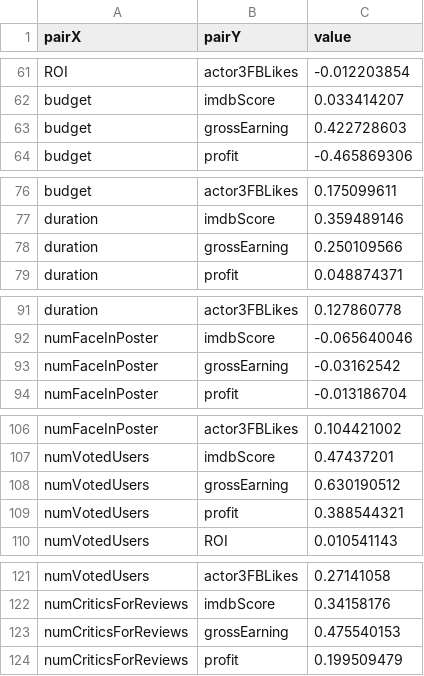
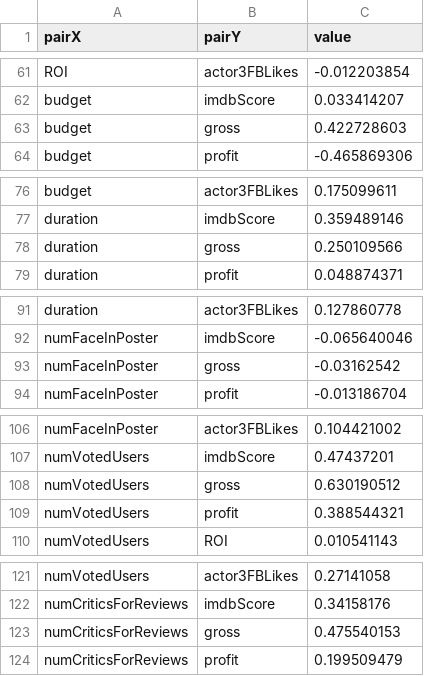
Before and after one commit to ngchwanlii/IMDb-Data-Visualization, a CSV file: dataset/movie_correlation_matrix.csv, drawn as a sheet; only a part is shown, gaps mark what is left out; the diff covers the shown part only.

```diff
--- a/dataset/movie_correlation_matrix.csv
+++ b/dataset/movie_correlation_matrix.csv
@@ -62,3 +62,3 @@ ROI,actor3FBLikes,-0.012203854
 budget,imdbScore,0.033414207
-budget,grossEarning,0.422728603
+budget,gross,0.422728603
 budget,profit,-0.465869306
@@ -77,3 +77,3 @@ budget,actor3FBLikes,0.175099611
 duration,imdbScore,0.359489146
-duration,grossEarning,0.250109566
+duration,gross,0.250109566
 duration,profit,0.048874371
@@ -92,3 +92,3 @@ duration,actor3FBLikes,0.127860778
 numFaceInPoster,imdbScore,-0.065640046
-numFaceInPoster,grossEarning,-0.03162542
+numFaceInPoster,gross,-0.03162542
 numFaceInPoster,profit,-0.013186704
@@ -107,3 +107,3 @@ numFaceInPoster,actor3FBLikes,0.104421002
 numVotedUsers,imdbScore,0.47437201
-numVotedUsers,grossEarning,0.630190512
+numVotedUsers,gross,0.630190512
 numVotedUsers,profit,0.388544321
@@ -122,3 +122,3 @@ numVotedUsers,actor3FBLikes,0.27141058
 numCriticsForReviews,imdbScore,0.34158176
-numCriticsForReviews,grossEarning,0.475540153
+numCriticsForReviews,gross,0.475540153
 numCriticsForReviews,profit,0.199509479
```
Also changed, not shown: 1 added row, 1 removed row and 23 edited cells elsewhere in this file, 15 other files.
